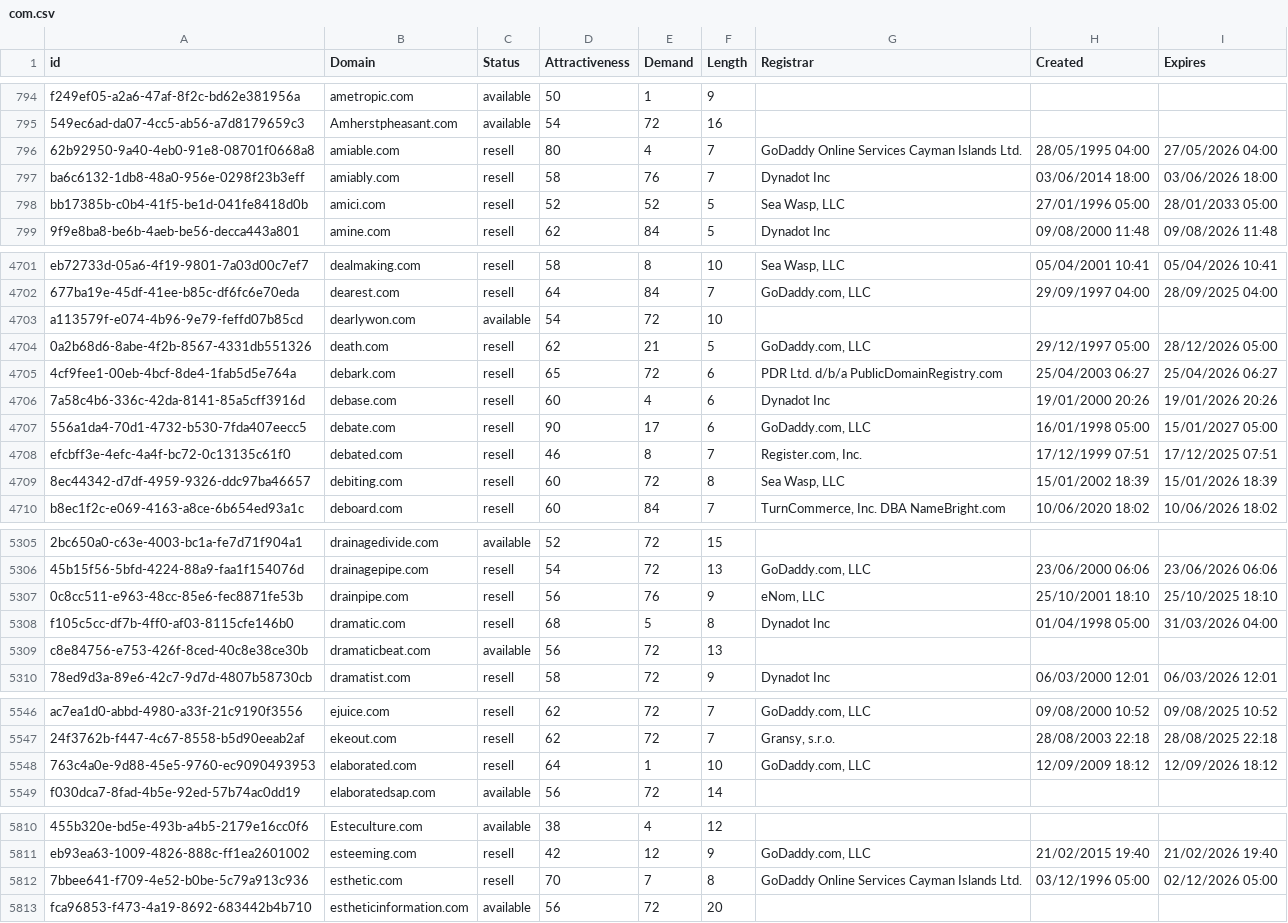
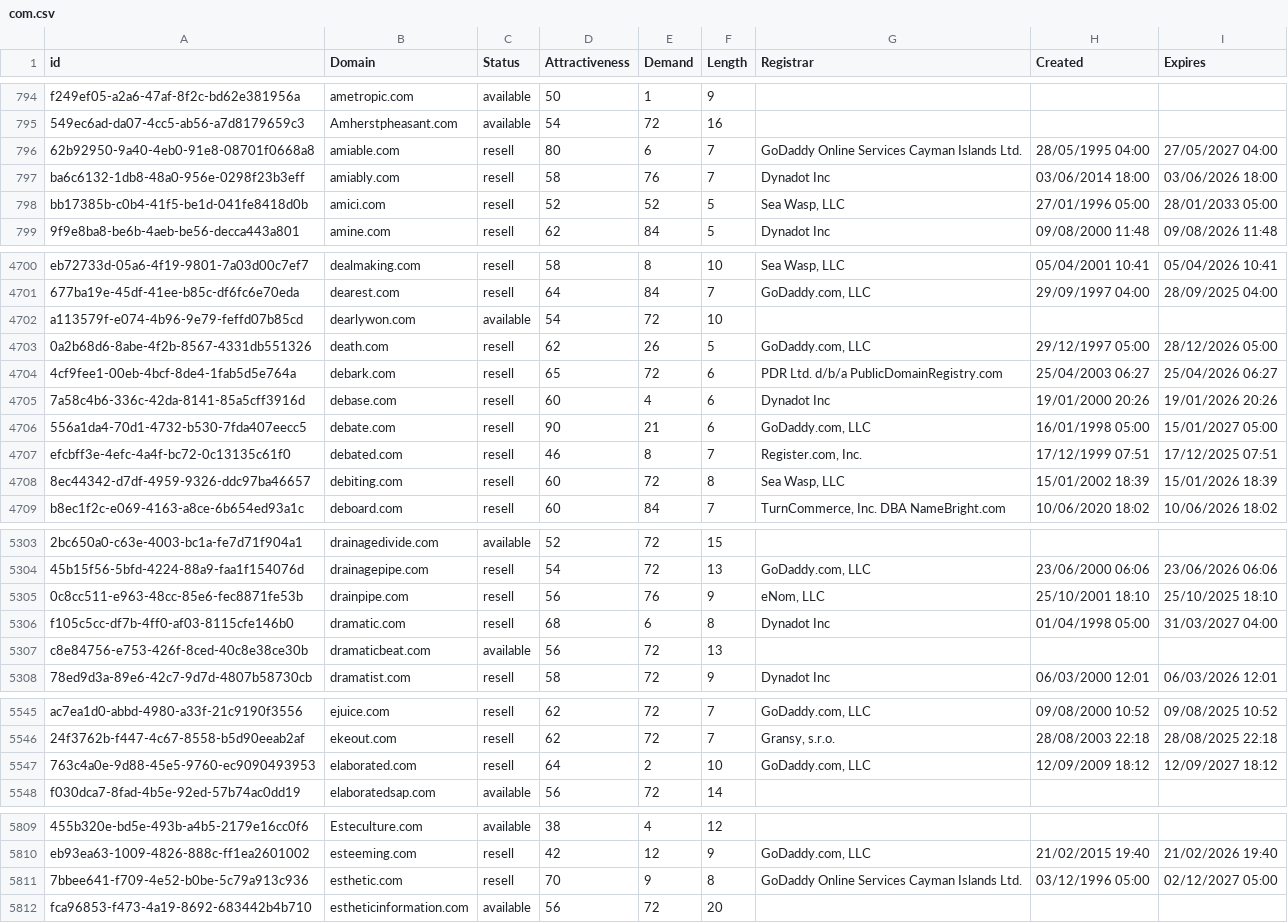
Before and after one commit to UniqueDomains/com-oneword-domains, a CSV file: com.csv, drawn as a sheet; only a part is shown, gaps mark what is left out; addresses are those after the commit; the diff covers the shown part only; the diff names each change by its address in the sheet, - before the commit and + after, or states it on an @@ line.

```diff
--- a/com.csv
+++ b/com.csv
-E796 (Demand): 4
+E796 (Demand): 6
-I796 (Expires): 27/05/2026 04:00
+I796 (Expires): 27/05/2027 04:00
-E4703 (Demand): 21
+E4703 (Demand): 26
-E4706 (Demand): 17
+E4706 (Demand): 21
-E5306 (Demand): 5
+E5306 (Demand): 6
-I5306 (Expires): 31/03/2026 04:00
+I5306 (Expires): 31/03/2027 04:00
-E5547 (Demand): 1
+E5547 (Demand): 2
-I5547 (Expires): 12/09/2026 18:12
+I5547 (Expires): 12/09/2027 18:12
-E5811 (Demand): 7
+E5811 (Demand): 9
-I5811 (Expires): 02/12/2026 05:00
+I5811 (Expires): 02/12/2027 05:00
```
Also changed, not shown: 2 added rows, 2 removed rows and 40 edited cells elsewhere in this file, 2 other files.
